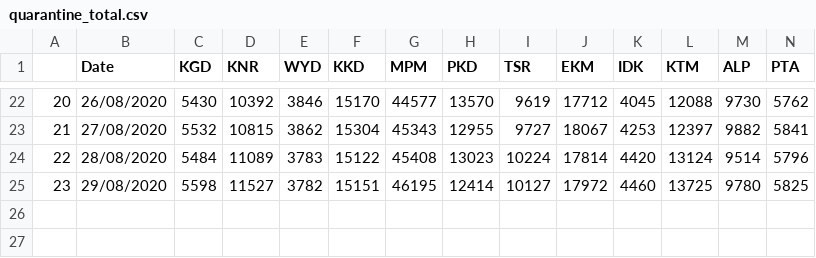
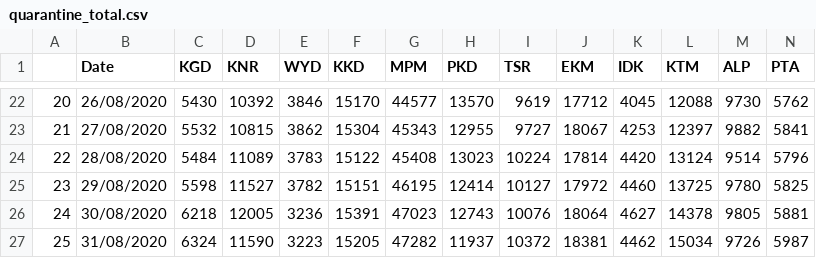
Before and after one commit to shaheennamboori/CovidData_From_Aug04, a CSV file: Analysis_Districtwise/data/quarantine_total.csv, drawn as a sheet; only a part is shown, gaps mark what is left out; rows hold the shown columns only; the diff names each change by its address in the sheet, - before the commit and + after, or states it on an @@ line.

```diff
--- a/Analysis_Districtwise/data/quarantine_total.csv
+++ b/Analysis_Districtwise/data/quarantine_total.csv
+row 26: 24 | 30/08/2020 | 6218 | 12005 | 3236 | 15391 | 47023 | 12743 | 10076 | 18064 | 4627 | 14378 | 9805 | 5881
+row 27: 25 | 31/08/2020 | 6324 | 11590 | 3223 | 15205 | 47282 | 11937 | 10372 | 18381 | 4462 | 15034 | 9726 | 5987
```
Also changed, not shown: Analysis_Statewise/data/covid_numbers.csv, 26 other files.
